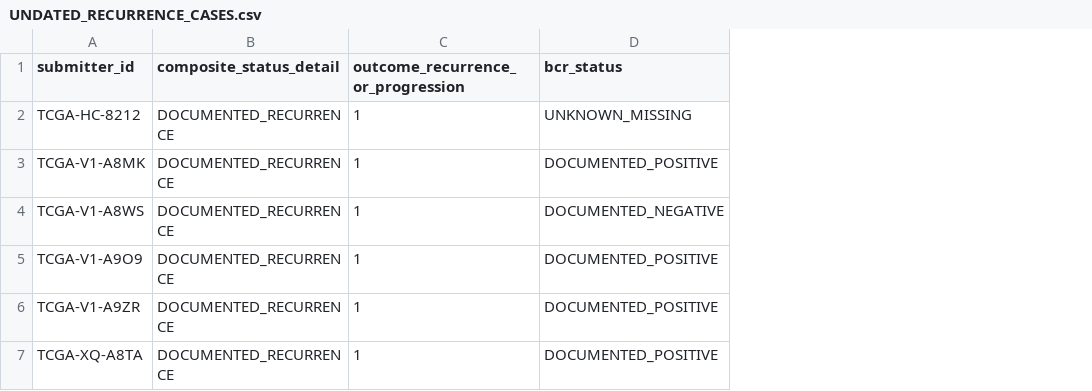
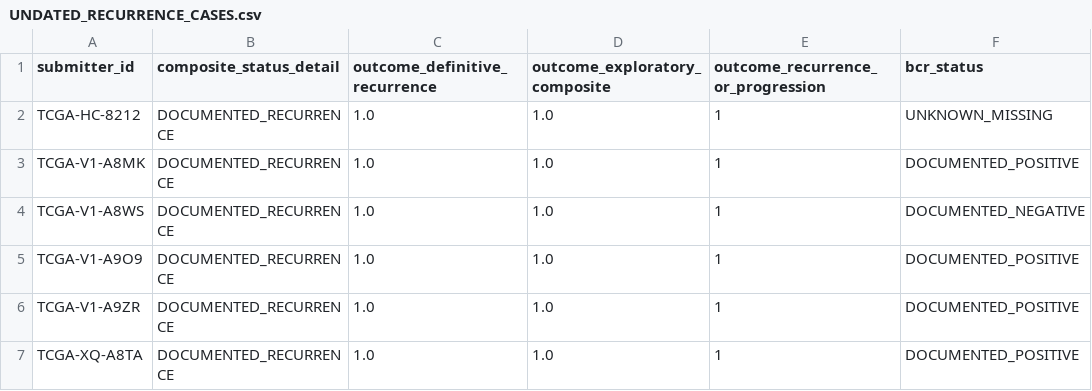
Before and after one commit to joshdrobert/tcga-prad, a CSV file: research/v2/UNDATED_RECURRENCE_CASES.csv, drawn as a sheet; only a part is shown; the diff names each change by its address in the sheet, - before the commit and + after, or states it on an @@ line.

```diff
--- a/research/v2/UNDATED_RECURRENCE_CASES.csv
+++ b/research/v2/UNDATED_RECURRENCE_CASES.csv
+column C (outcome_definitive_recurrence), rows 2-7: all 1.0
+column D (outcome_exploratory_composite), rows 2-7: all 1.0
```
Also changed, not shown: CLAIM_LEDGER.csv, research/v2/CLAIM_LEDGER.csv, 19 other files.
